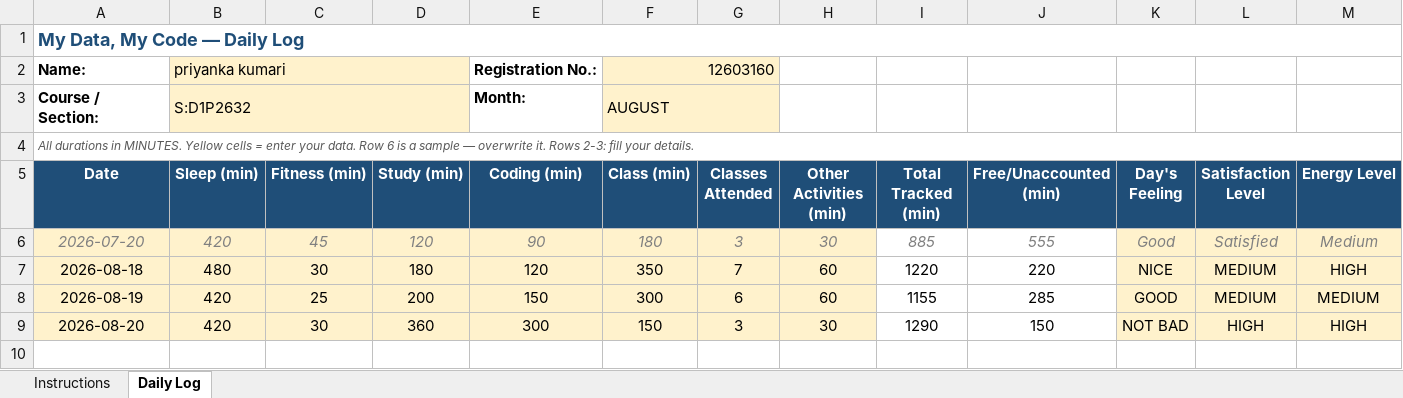
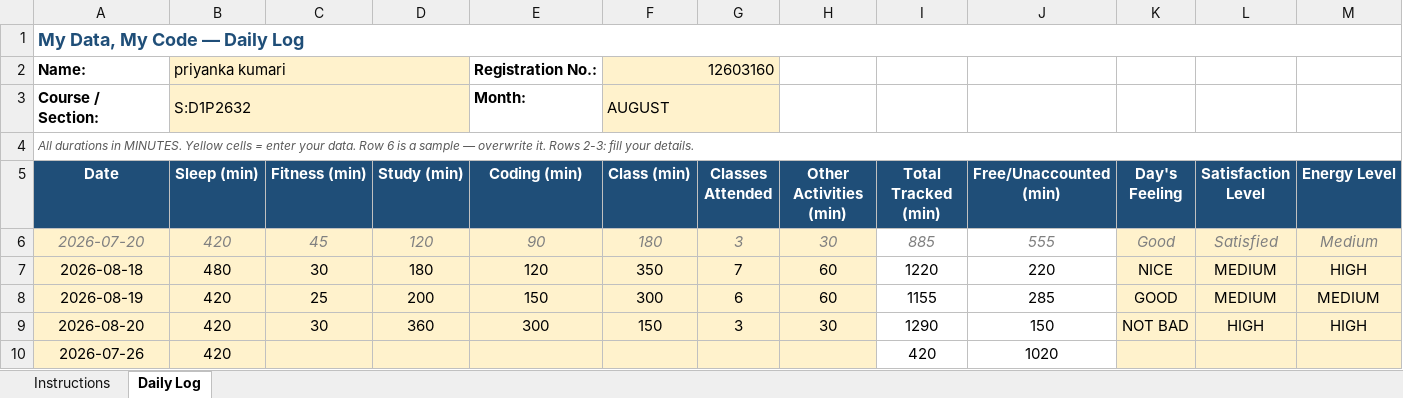
Before and after one commit to priyanka0124/CAP-776, an Excel workbook: 1234567 (1).xlsx, sheet Daily Log, drawn as a sheet; only a part is shown; values as stored, in another font and other column widths than the file's, no borders; conditional formats not drawn; rows hold the shown columns only; the diff names each change by its address in the sheet, - before the commit and + after, or states it on an @@ line.

```diff
--- a/1234567 (1).xlsx (sheet Daily Log)
+++ b/1234567 (1).xlsx (sheet Daily Log)
+row 10: 2026-07-26 | 420 |  |  |  |  |  |  | 420 | 1020
```
Also changed, not shown: 1 other file.
